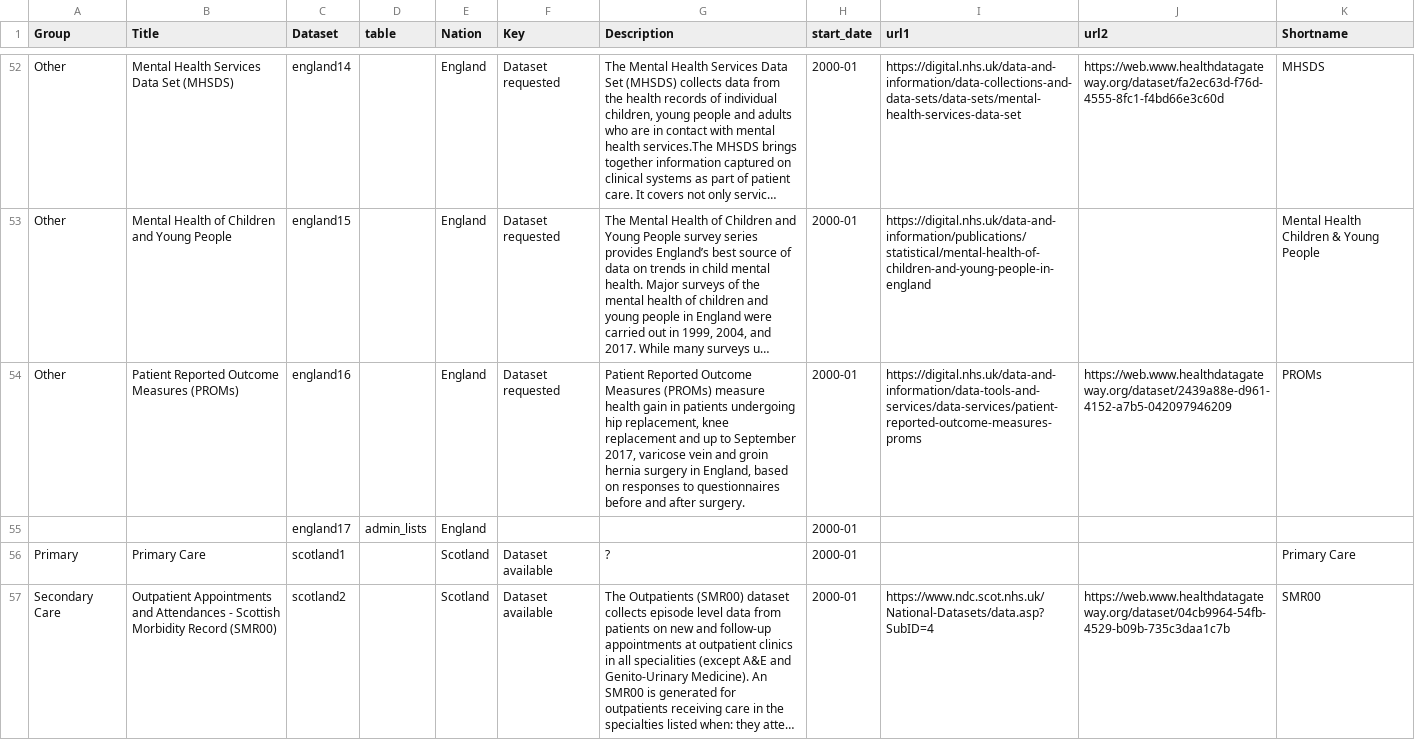
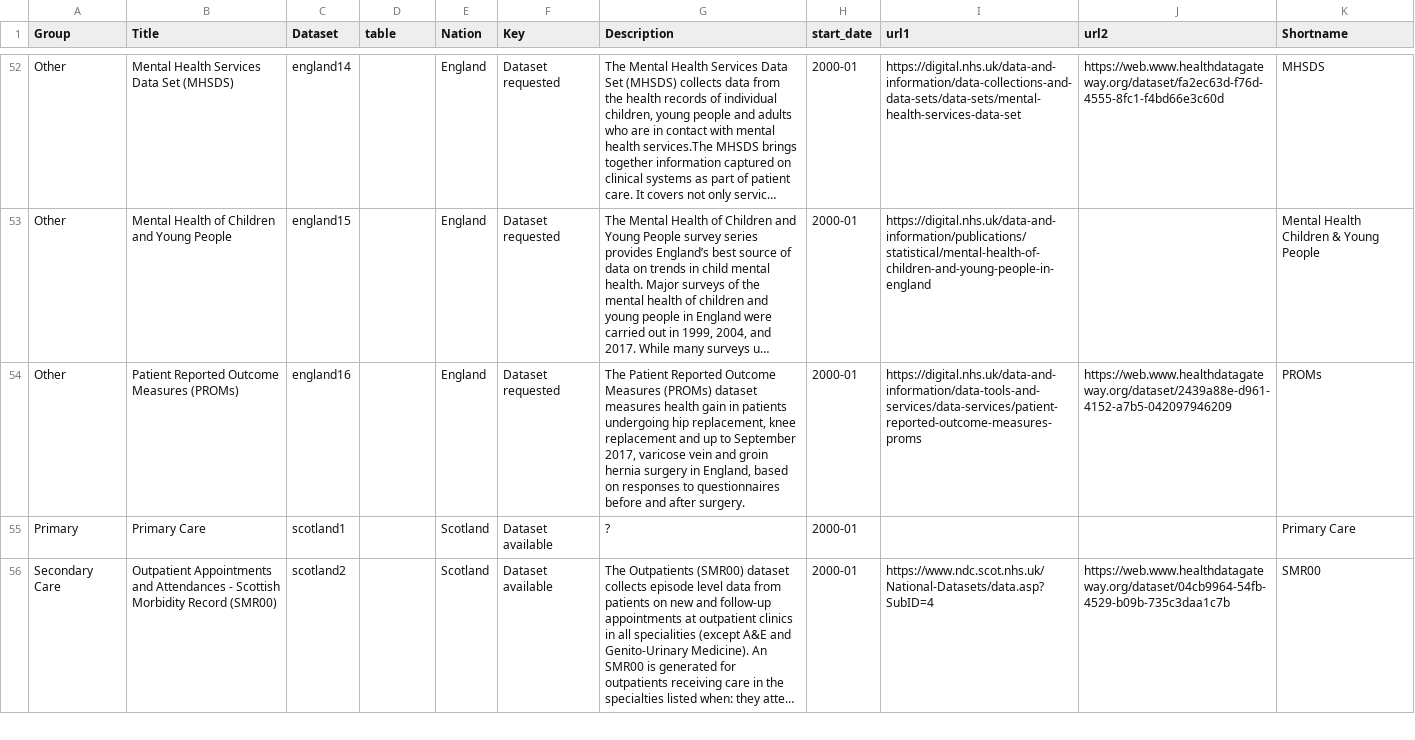
Before and after one commit to BHFDSC/cvd-covid-tre-dashboard, a CSV file: BHF_Dashboards/BHF_DSC_TRE_External_Dashboard/Data/TRE_dataset_link.csv, drawn as a sheet; only a part is shown, gaps mark what is left out; long unchanged cells end in …; the diff covers the shown part only; the diff names each change by its address in the sheet, - before the commit and + after, or states it on an @@ line.

Commit message:
minor edits to descriptions and links

```diff
--- a/BHF_Dashboards/BHF_DSC_TRE_External_Dashboard/Data/TRE_dataset_link.csv
+++ b/BHF_Dashboards/BHF_DSC_TRE_External_Dashboard/Data/TRE_dataset_link.csv
-G54 (Description): Patient Reported Outcome Measures (PROMs) measure health gain…
+G54 (Description): The Patient Reported Outcome Measures (PROMs) dataset measures health gain…
-row 55:  |  | england17 | admin_lists | England |  |  | 2000-01
```
Also changed, not shown: 34 edited cells elsewhere in this file.
